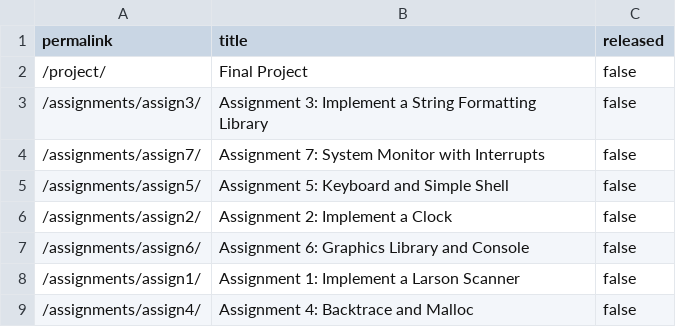
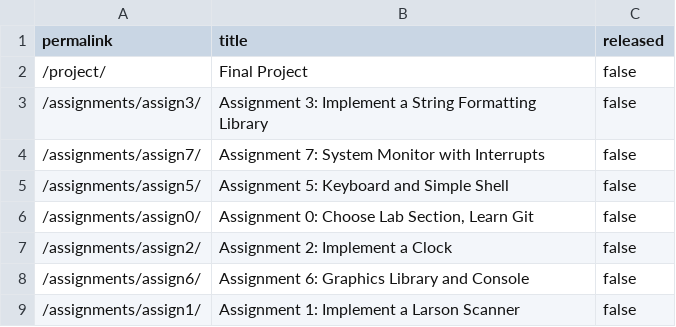
Before and after one commit to waitlamp/My_CS107e_Assignments, a CSV file: _data/unreleased.csv, drawn as a sheet; only a part is shown; the shorter side is filled out with more unchanged rows.

```diff
--- a/_data/unreleased.csv
+++ b/_data/unreleased.csv
@@ -5,2 +5,3 @@ permalink,title,released
 "/assignments/assign5/","Assignment 5: Keyboard and Simple Shell",false
+"/assignments/assign0/","Assignment 0: Choose Lab Section, Learn Git",false
 "/assignments/assign2/","Assignment 2: Implement a Clock",false
```
Also changed, not shown: 11 other files.
